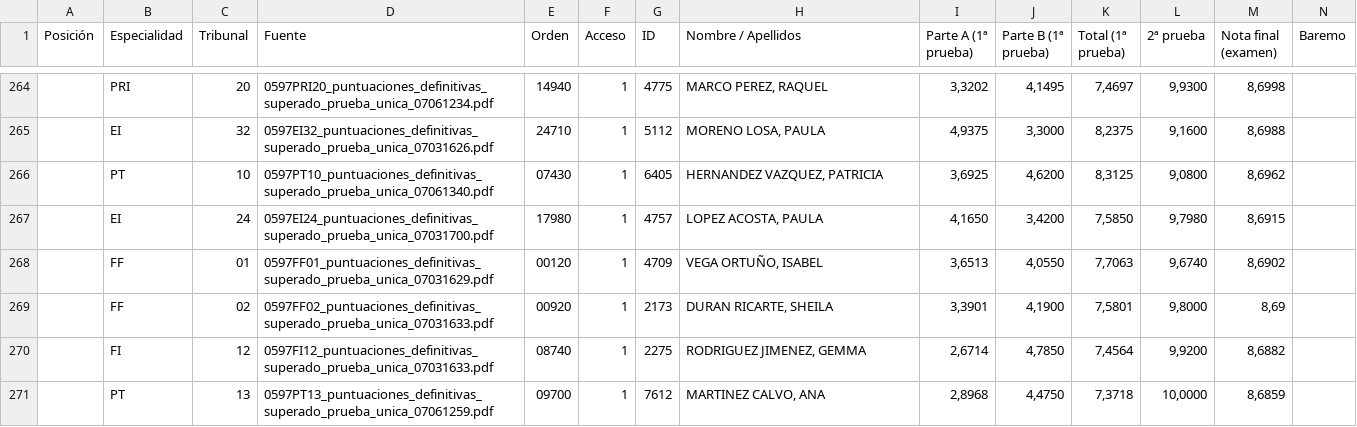
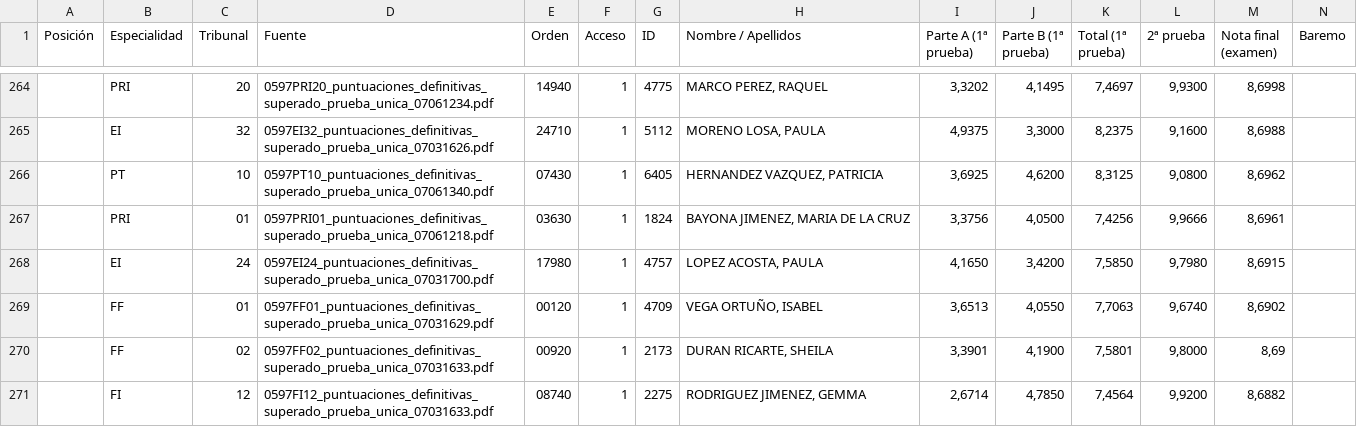
Before and after one commit to LearnInSpaceHQ/learninspacehq.github.io, a CSV file: all_specialties.csv, drawn as a sheet; only a part is shown, gaps mark what is left out; the shorter side is filled out with more unchanged rows; rows hold the shown columns only; the diff covers the shown part only; the diff names each change by its address in the sheet, - before the commit and + after, or states it on an @@ line.

```diff
--- a/all_specialties.csv
+++ b/all_specialties.csv
+row 267:  | PRI | 01 | 0597PRI01_puntuaciones_definitivas_superado_prueba_unica_07061218.pdf | 03630 | 1 | 1824 | BAYONA JIMENEZ, MARIA DE LA CRUZ | 3,3756 | 4,0500 | 7,4256 | 9,9666 | 8,6961
```
Also changed, not shown: 4 added rows and 5 removed rows elsewhere in this file, PRI.csv, 2 other files.
